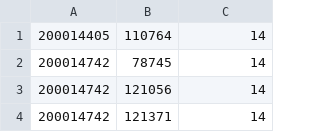
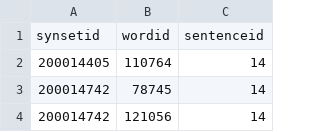
Before and after one commit to Lodestar-ai/Wordnet-KG_tmp, a CSV file: stage/wordnet-3.0/src/sentenceref.csv, drawn as a sheet; only a part is shown; the shorter side is filled out with more unchanged rows.

```diff
--- a/stage/wordnet-3.0/src/sentenceref.csv
+++ b/stage/wordnet-3.0/src/sentenceref.csv
@@ -1 +1,2 @@
+"synsetid","wordid","sentenceid"
 "200014405","110764","14"
```
Also changed, not shown: stage/wordnet-3.0/src/frameref.csv, stage/wordnet-3.0/src/vnframedef.csv, 27 other files.
